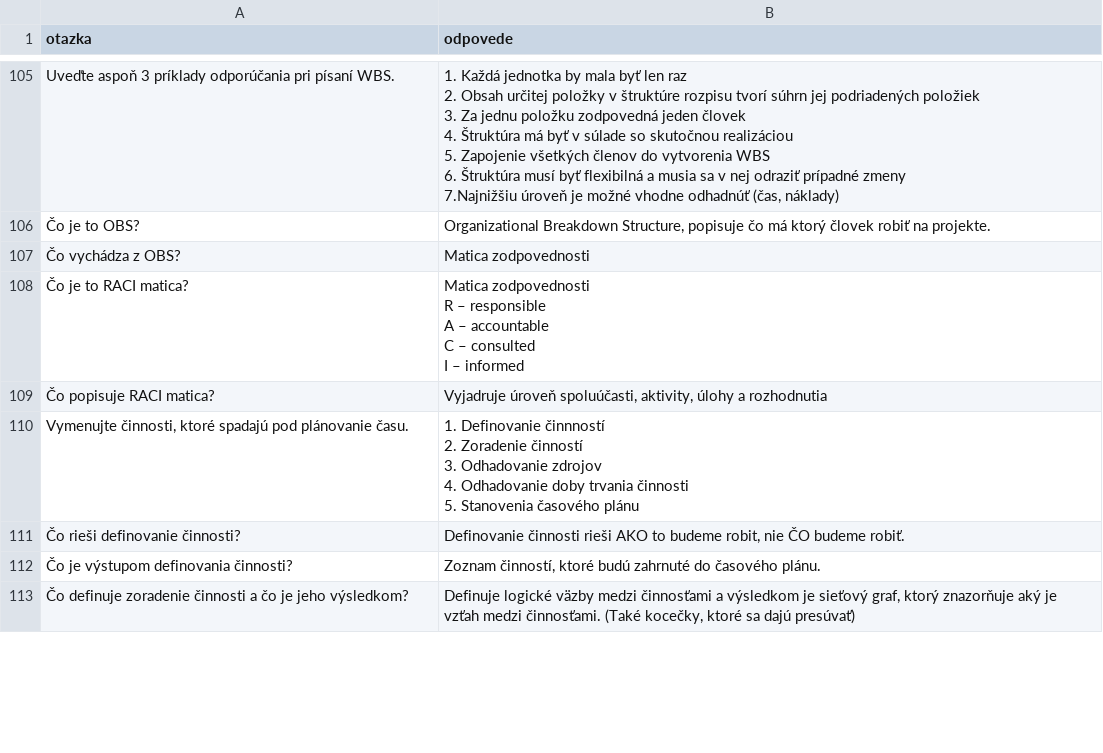
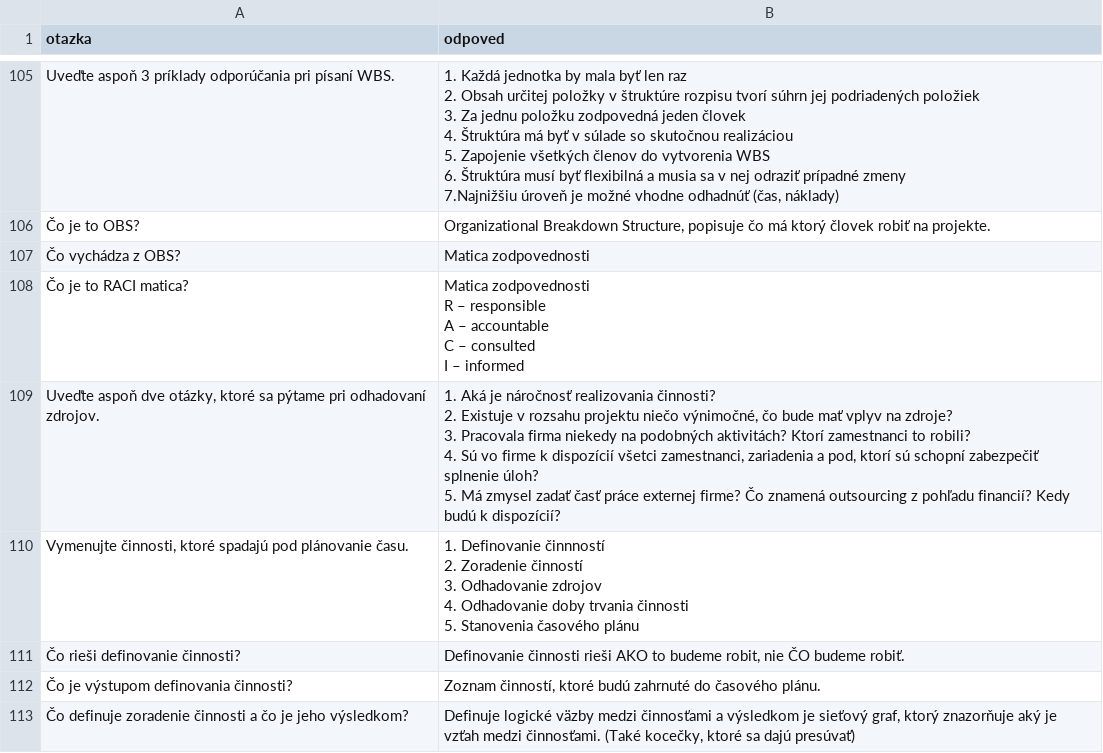
Before and after one commit to marekjanec/tester, a CSV file: MTS otazky a odpovede - Hárok1.csv, drawn as a sheet; only a part is shown, gaps mark what is left out; the diff covers the shown part only.

```diff
--- a/MTS otazky a odpovede - Hárok1.csv
+++ b/MTS otazky a odpovede - Hárok1.csv
@@ -1 +1 @@
-otazka,odpovede
+otazka,odpoved
@@ -331,3 +357,10 @@ C – consulted
 I – informed"
-Čo popisuje RACI matica?,"Vyjadruje úroveň spoluúčasti, aktivity, úlohy a rozhodnutia"
+"Uveďte aspoň dve otázky, ktoré sa pýtame pri odhadovaní zdrojov.
+
+","1. Aká je náročnosť realizovania činnosti?
+2. Existuje v rozsahu projektu niečo výnimočné, čo bude mať vplyv na zdroje?
+3. Pracovala firma niekedy na podobných aktivitách? Ktorí zamestnanci to robili?
+4. Sú vo firme k dispozícií všetci zamestnanci, zariadenia a pod, ktorí sú schopní zabezpečiť splnenie úloh?
+5. Má zmysel zadať časť práce externej firme? Čo znamená outsourcing z pohľadu financií? Kedy budú k dispozícií?
+"
 "Vymenujte činnosti, ktoré spadajú pod plánovanie času.","1. Definovanie činnností
```
Also changed, not shown: 14 added rows, 14 removed rows and 2 edited cells elsewhere in this file, 1 other file.
